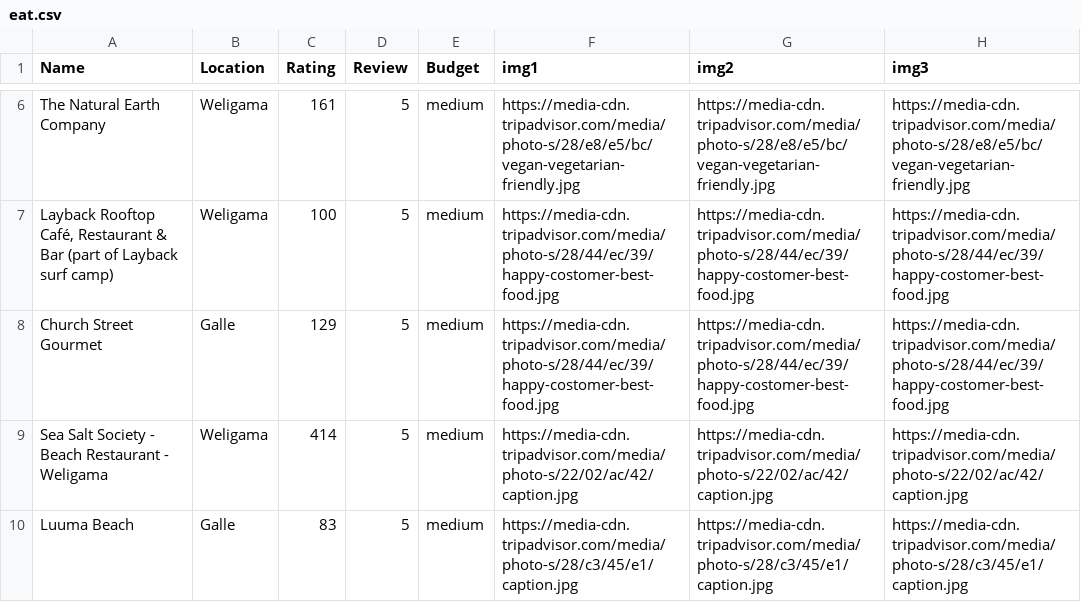
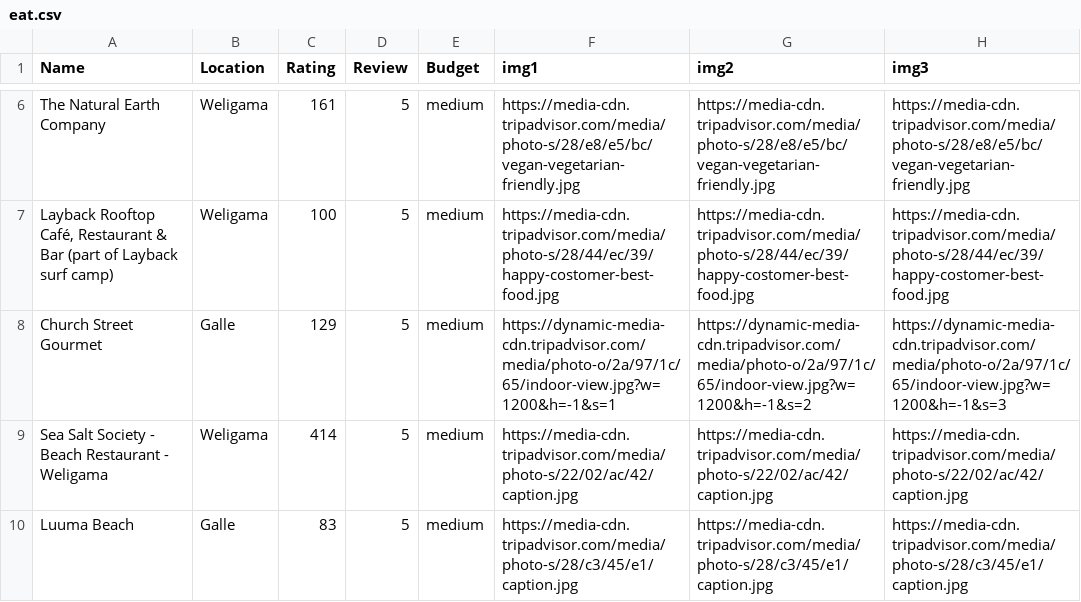
Before and after one commit to DushanSenadheera/project_rover, a CSV file: model/data/eat.csv, drawn as a sheet; only a part is shown, gaps mark what is left out.

```diff
--- a/model/data/eat.csv
+++ b/model/data/eat.csv
@@ -7,3 +7,3 @@ The Natural Earth Company,Weligama,161,5,medium,https://media-cdn.tripadvisor.co
 "Layback Rooftop Café, Restaurant & Bar (part of Layback surf camp)",Weligama,100,5,medium,https://media-cdn.tripadvisor.com/media/photo-s/28/44/ec/39/happy-costomer-best-food.jpg,https://media-cdn.tripadvisor.com/media/photo-s/28/44/ec/39/happy-costomer-best-food.jpg,https://media-cdn.tripadvisor.com/media/photo-s/28/44/ec/39/happy-costomer-best-food.jpg
-Church Street Gourmet,Galle,129,5,medium,https://media-cdn.tripadvisor.com/media/photo-s/28/44/ec/39/happy-costomer-best-food.jpg,https://media-cdn.tripadvisor.com/media/photo-s/28/44/ec/39/happy-costomer-best-food.jpg,https://media-cdn.tripadvisor.com/media/photo-s/28/44/ec/39/happy-costomer-best-food.jpg
+Church Street Gourmet,Galle,129,5,medium,https://dynamic-media-cdn.tripadvisor.com/media/photo-o/2a/97/1c/65/indoor-view.jpg?w=1200&h=-1&s=1,https://dynamic-media-cdn.tripadvisor.com/media/photo-o/2a/97/1c/65/indoor-view.jpg?w=1200&h=-1&s=2,https://dynamic-media-cdn.tripadvisor.com/media/photo-o/2a/97/1c/65/indoor-view.jpg?w=1200&h=-1&s=3
 Sea Salt Society - Beach Restaurant - Weligama,Weligama,414,5,medium,https://media-cdn.tripadvisor.com/media/photo-s/22/02/ac/42/caption.jpg,https://media-cdn.tripadvisor.com/media/photo-s/22/02/ac/42/caption.jpg,https://media-cdn.tripadvisor.com/media/photo-s/22/02/ac/42/caption.jpg
```
Also changed, not shown: model/data/accomadations.csv, 3 other files.
